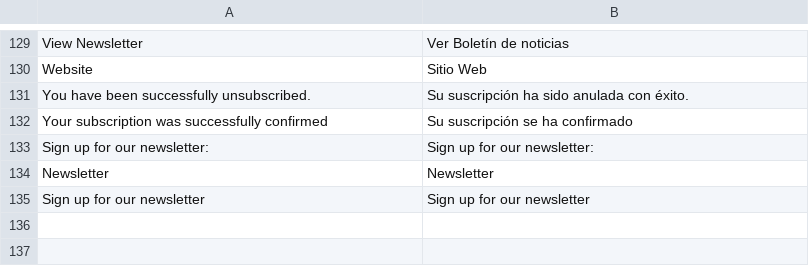
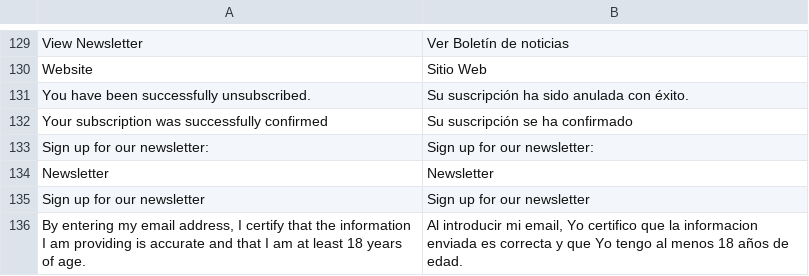
Before and after one commit to migueldlarosa/magento_es_MX_emailtemplates, a CSV file: es_MX/Mage_Newsletter.csv, drawn as a sheet; only a part is shown, gaps mark what is left out.

Commit message:
Added new message in newsletter
Just update the next line in the file subscribe.phtml in your theme:
<p><?php echo $this->__('Subscribe') ?></p>
With:
<p><?php echo $this->__('By entering my email address, I certify that
the information I am providing is accurate and that I am at least 18
years of age.') ?></p>

```diff
--- a/es_MX/Mage_Newsletter.csv
+++ b/es_MX/Mage_Newsletter.csv
@@ -135 +135,2 @@
 "Sign up for our newsletter","Sign up for our newsletter"
+"By entering my email address, I certify that the information I am providing is accurate and that I am at least 18 years of age.","Al introducir mi email, Yo certifico que la informacion enviada es correcta y que Yo tengo al menos 18 años de edad."
```
